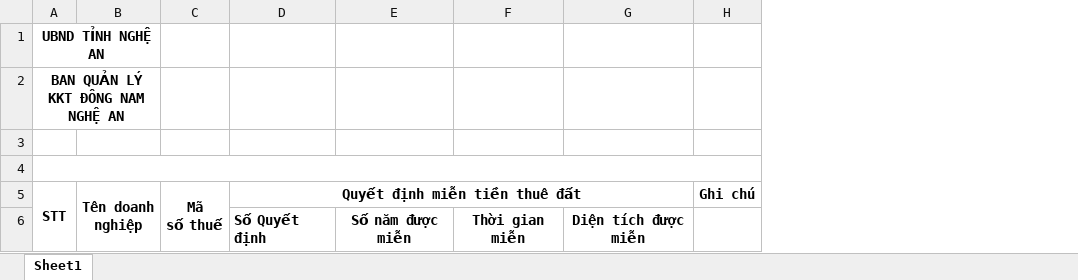
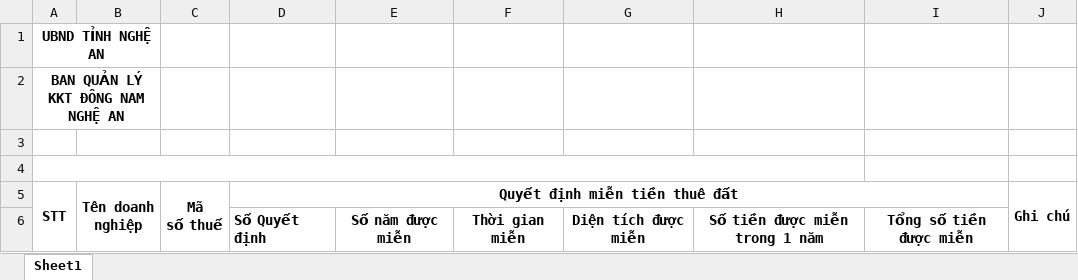
Before and after one commit to lethaison98/QuanLyThueDat, an Excel workbook: QuanLyThueDat.WebApp/Assets/Template/MauBaoCaoQuyetDinhMienTienThueDat.xlsx, sheet Sheet1, drawn as a sheet; values as stored, in another font and other column widths than the file's, no borders; removed rows and columns are numbered as before the commit, all else as after; the diff names each change by its address in the sheet, - before the commit and + after, or states it on an @@ line.

```diff
--- a/QuanLyThueDat.WebApp/Assets/Template/MauBaoCaoQuyetDinhMienTienThueDat.xlsx (sheet Sheet1)
+++ b/QuanLyThueDat.WebApp/Assets/Template/MauBaoCaoQuyetDinhMienTienThueDat.xlsx (sheet Sheet1)
+column H, row 6: Số tiền được miễn trong 1 năm
+column I, row 6: Tổng số tiền được miễn
-A4:H4 merged
+A4:H4 merged
+J5:J6 merged
```
Also changed, not shown: 16 other files.
